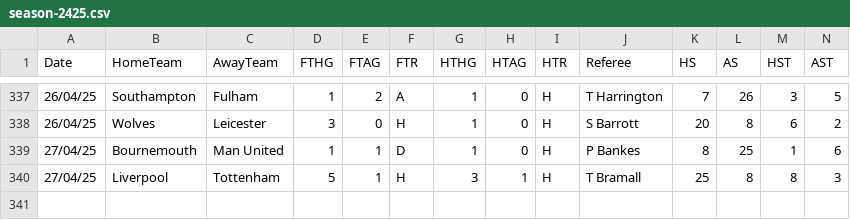
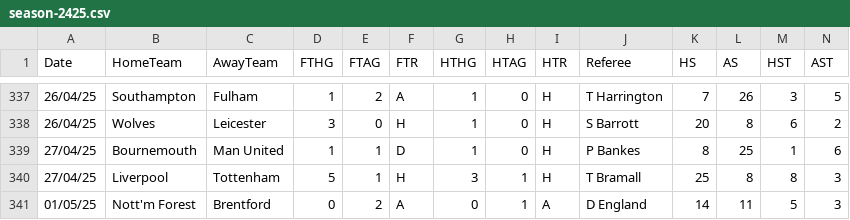
Before and after one commit to datasets/football-datasets, a CSV file: datasets/premier-league/season-2425.csv, drawn as a sheet; only a part is shown, gaps mark what is left out; rows hold the shown columns only; the diff names each change by its address in the sheet, - before the commit and + after, or states it on an @@ line.

```diff
--- a/datasets/premier-league/season-2425.csv
+++ b/datasets/premier-league/season-2425.csv
+row 341: 01/05/25 | Nott'm Forest | Brentford | 0 | 2 | A | 0 | 1 | A | D England | 14 | 11 | 5 | 3
```
